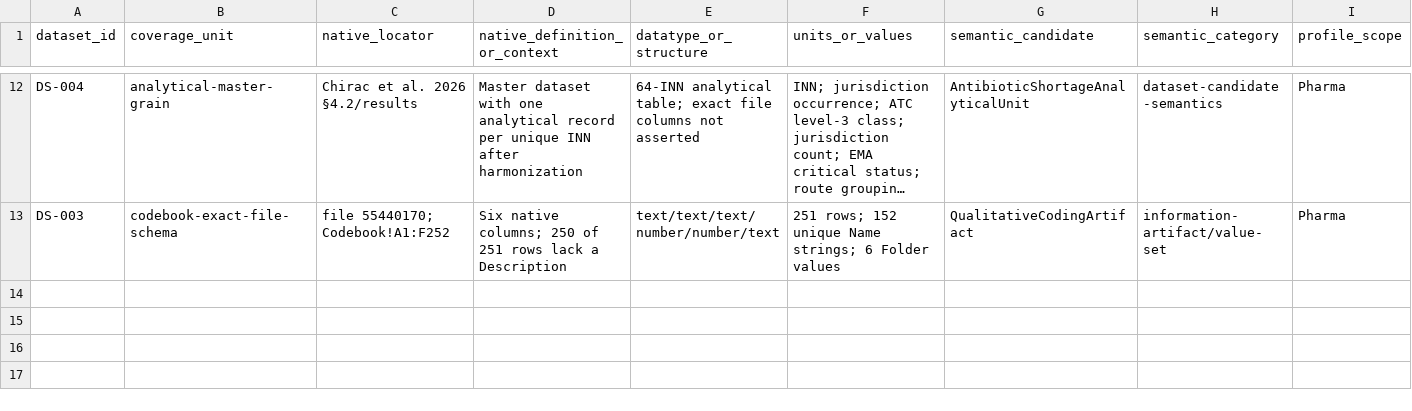
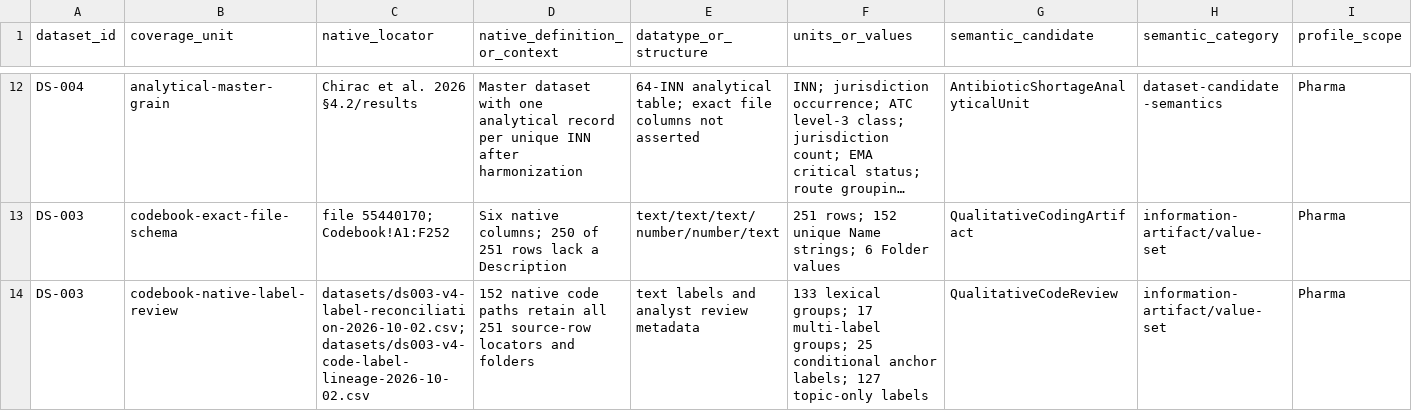
Before and after one commit to ArazSaieArasi3/SemRisk, a CSV file: datasets/dataset-schema-coverage.csv, drawn as a sheet; only a part is shown, gaps mark what is left out; long unchanged cells end in …; rows hold the shown columns only; the diff names each change by its address in the sheet, - before the commit and + after, or states it on an @@ line.

Commit message:
research: review DS-003 code labels and expose domain concept reader catalog

```diff
--- a/datasets/dataset-schema-coverage.csv
+++ b/datasets/dataset-schema-coverage.csv
+row 14: DS-003 | codebook-native-label-review | datasets/ds003-v4-label-reconciliation-2026-10-02.csv; datasets/ds003-v4-code-label-lineage-2026-10-02.csv | 152 native code paths retain all 251 source-row locators and folders | text labels and analyst review metadata | 133 lexical groups; 17 multi-label groups; 25 conditional anchor labels; 127 topic-only labels | QualitativeCodeReview | information-artifact/value-set | Pharma
```
Also changed, not shown: 7 other files.
